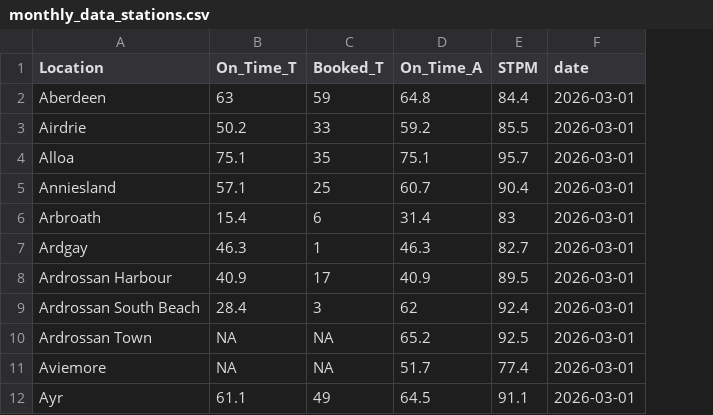
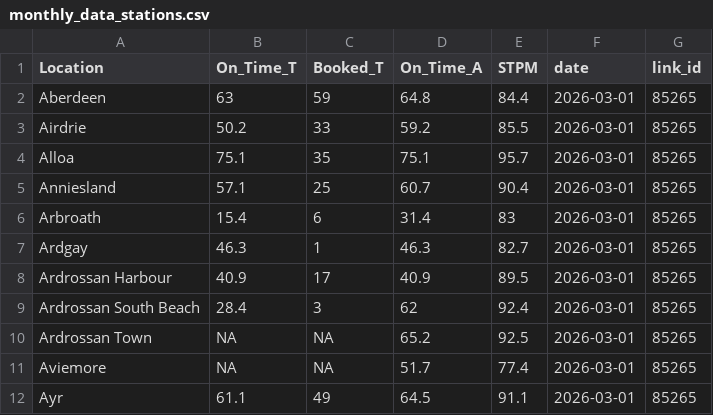
Before and after one commit to nrennie/scotrail-performance, a CSV file: data/monthly_data_stations.csv, drawn as a sheet; only a part is shown; the diff names each change by its address in the sheet, - before the commit and + after, or states it on an @@ line.

Commit message:
Update data structure and styling

```diff
--- a/data/monthly_data_stations.csv
+++ b/data/monthly_data_stations.csv
+column G (link_id), rows 2-12: all 85265
```
Also changed, not shown: 11 other files.
